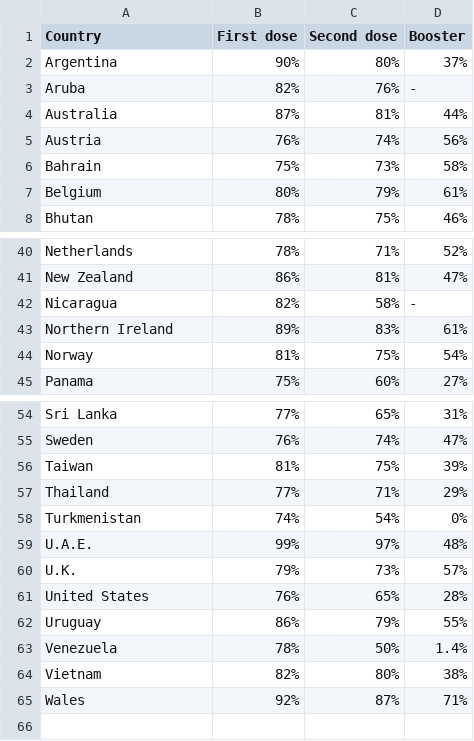
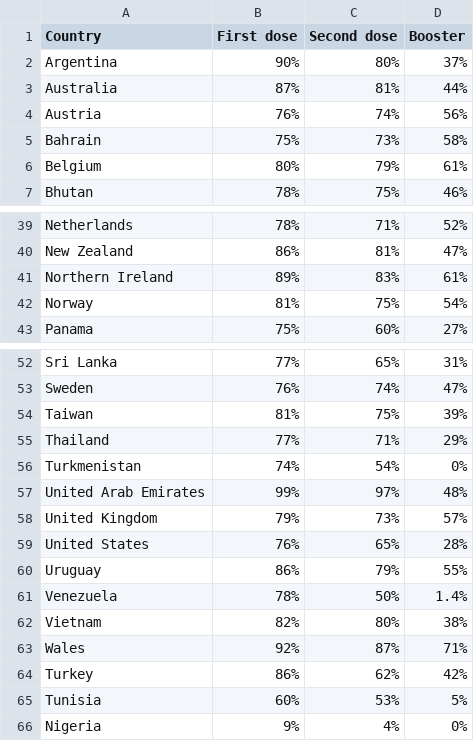
Before and after one commit to Code-Curious/p5-charts, a CSV file: data/vaccine/vaccines.csv, drawn as a sheet; only a part is shown, gaps mark what is left out.

```diff
--- a/data/vaccine/vaccines.csv
+++ b/data/vaccine/vaccines.csv
@@ -2,3 +2,2 @@
 Argentina,90%,80%,37%
-Aruba,82%,76%,-
 Australia,87%,81%,44%
@@ -41,3 +40,2 @@ Netherlands,78%,71%,52%
 New Zealand,86%,81%,47%
-Nicaragua,82%,58%,-
 Northern Ireland,89%,83%,61%
@@ -58,4 +56,4 @@ Thailand,77%,71%,29%
 Turkmenistan,74%,54%,0%
-U.A.E.,99%,97%,48%
-U.K.,79%,73%,57%
+United Arab Emirates,99%,97%,48%
+United Kingdom,79%,73%,57%
 United States,76%,65%,28%
@@ -65 +63,4 @@ Vietnam,82%,80%,38%
 Wales,92%,87%,71%
+Turkey,86%,62%,42%
+Tunisia,60%,53%,5%
+Nigeria,9%,4%,0%
```
Also changed, not shown: 4 other files.
